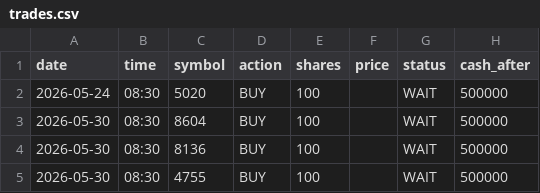
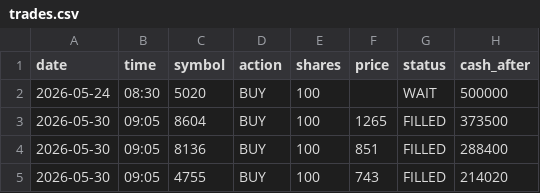
Before and after one commit to dmkn013/kabu, a CSV file: data/runs/run_001/trades.csv, drawn as a sheet.

```diff
--- a/data/runs/run_001/trades.csv
+++ b/data/runs/run_001/trades.csv
@@ -2,4 +2,4 @@
 2026-05-24,08:30,5020,BUY,100,,WAIT,500000
-2026-05-30,08:30,8604,BUY,100,,WAIT,500000
-2026-05-30,08:30,8136,BUY,100,,WAIT,500000
-2026-05-30,08:30,4755,BUY,100,,WAIT,500000
+2026-05-30,09:05,8604,BUY,100,1265,FILLED,373500
+2026-05-30,09:05,8136,BUY,100,851,FILLED,288400
+2026-05-30,09:05,4755,BUY,100,743,FILLED,214020
```
Also changed, not shown: 5 other files.
